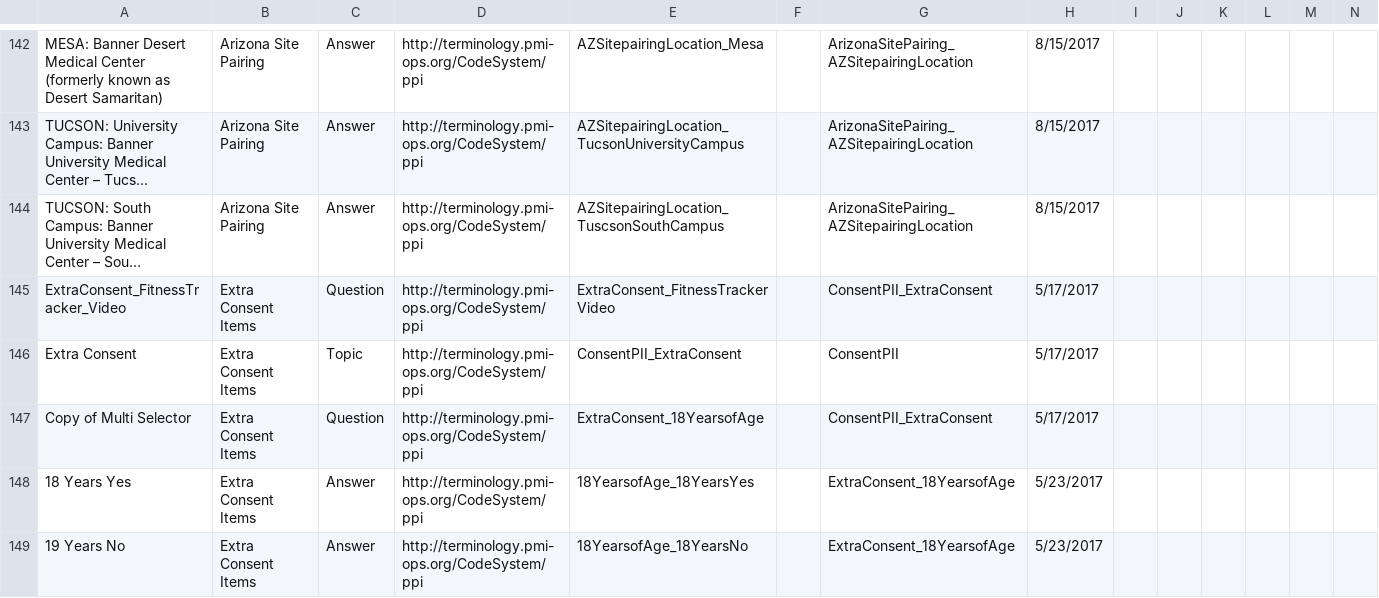
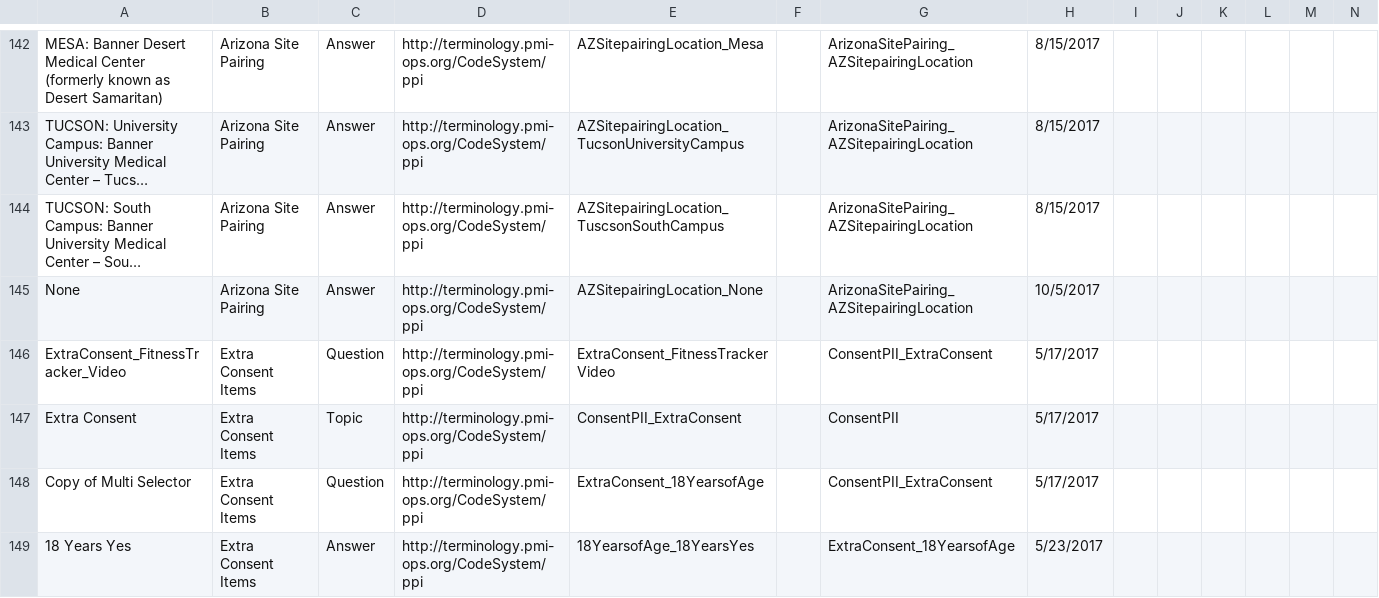
Before and after one commit to all-of-us-terminology/codebook-to-fhir, a CSV file: sheets/ConsentPII.csv, drawn as a sheet; only a part is shown, gaps mark what is left out; the shorter side is filled out with more unchanged rows; long unchanged cells end in …; rows hold the shown columns only; the diff names each change by its address in the sheet, - before the commit and + after, or states it on an @@ line.

```diff
--- a/sheets/ConsentPII.csv
+++ b/sheets/ConsentPII.csv
+row 145: None | Arizona Site Pairing | Answer | http://terminology.pmi-ops.org/CodeSystem/ppi | AZSitepairingLocation_None |  | ArizonaSitePairing_AZSitepairingLocation | 10/5/2017
```
Also changed, not shown: 3 other files.
